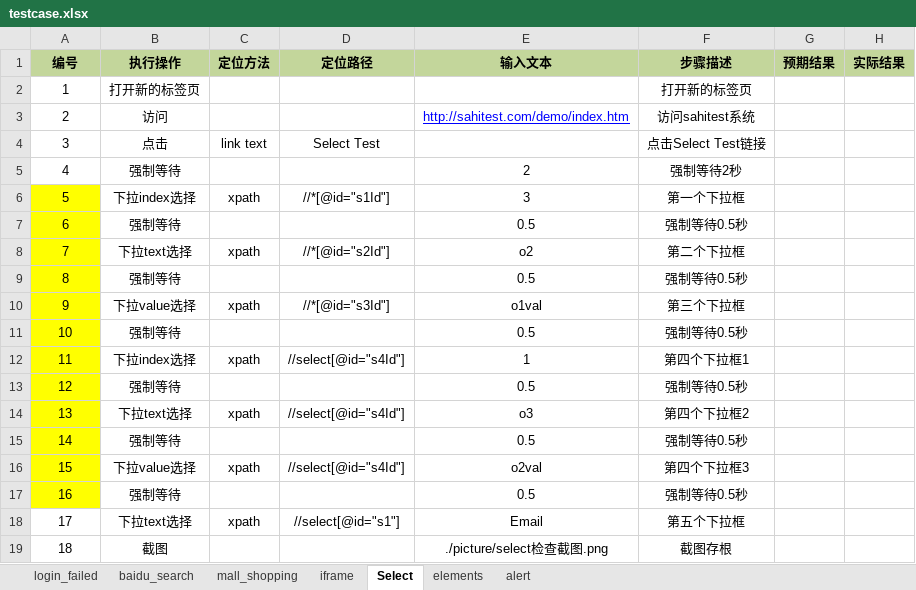
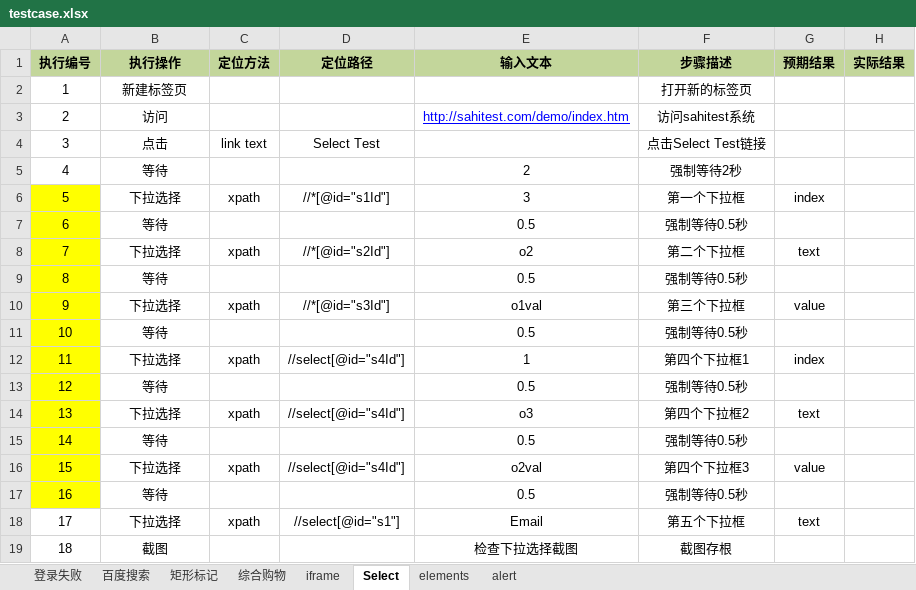
Before and after one commit to oldsheeps/UIAutomation, an Excel workbook: biz/testcase.xlsx, sheet Select, drawn as a sheet; values as stored, in another font and other column widths than the file's, no borders; the diff names each change by its address in the sheet, - before the commit and + after, or states it on an @@ line.

```diff
--- a/biz/testcase.xlsx (sheet Select)
+++ b/biz/testcase.xlsx (sheet Select)
-sheet tab: login_failed
+sheet tab: 登录失败
-sheet tab: baidu_search
+sheet tab: 百度搜索
-sheet tab: mall_shopping
+sheet tab: 综合购物
+sheet tab: 矩形标记
-A1: 编号
+A1: 执行编号
-B2 (执行操作): 打开新的标签页
+B2 (执行操作): 新建标签页
-B5 (执行操作): 强制等待
+B5 (执行操作): 等待
-B6 (执行操作): 下拉index选择
+B6 (执行操作): 下拉选择
-G6 (预期结果): (empty)
+G6 (预期结果): index
-B7 (执行操作): 强制等待
+B7 (执行操作): 等待
-B8 (执行操作): 下拉text选择
+B8 (执行操作): 下拉选择
-G8 (预期结果): (empty)
+G8 (预期结果): text
-B9 (执行操作): 强制等待
+B9 (执行操作): 等待
-B10 (执行操作): 下拉value选择
+B10 (执行操作): 下拉选择
-G10 (预期结果): (empty)
+G10 (预期结果): value
-B11 (执行操作): 强制等待
+B11 (执行操作): 等待
-B12 (执行操作): 下拉index选择
+B12 (执行操作): 下拉选择
-G12 (预期结果): (empty)
+G12 (预期结果): index
-B13 (执行操作): 强制等待
+B13 (执行操作): 等待
-B14 (执行操作): 下拉text选择
+B14 (执行操作): 下拉选择
-G14 (预期结果): (empty)
+G14 (预期结果): text
-B15 (执行操作): 强制等待
+B15 (执行操作): 等待
-B16 (执行操作): 下拉value选择
+B16 (执行操作): 下拉选择
-G16 (预期结果): (empty)
+G16 (预期结果): value
-B17 (执行操作): 强制等待
+B17 (执行操作): 等待
-B18 (执行操作): 下拉text选择
+B18 (执行操作): 下拉选择
-G18 (预期结果): (empty)
+G18 (预期结果): text
-E19 (输入文本): ./picture/select检查截图.png
+E19 (输入文本): 检查下拉选择截图
```
Also changed, not shown: sheet alert, sheet 综合购物, sheet iframe, sheet elements, sheet 登录失败, sheet 百度搜索, case/testcase.xlsx, 23 other files.
